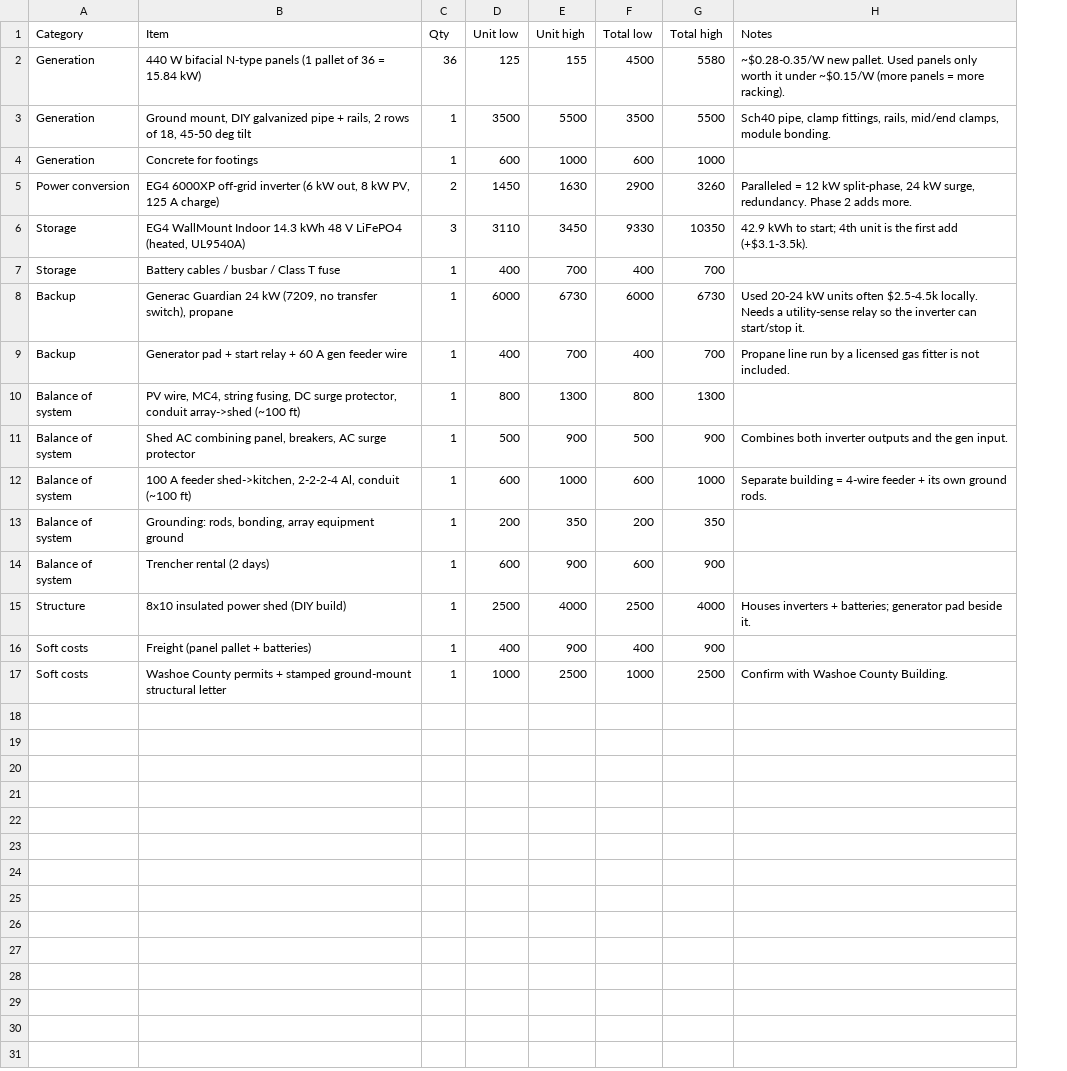
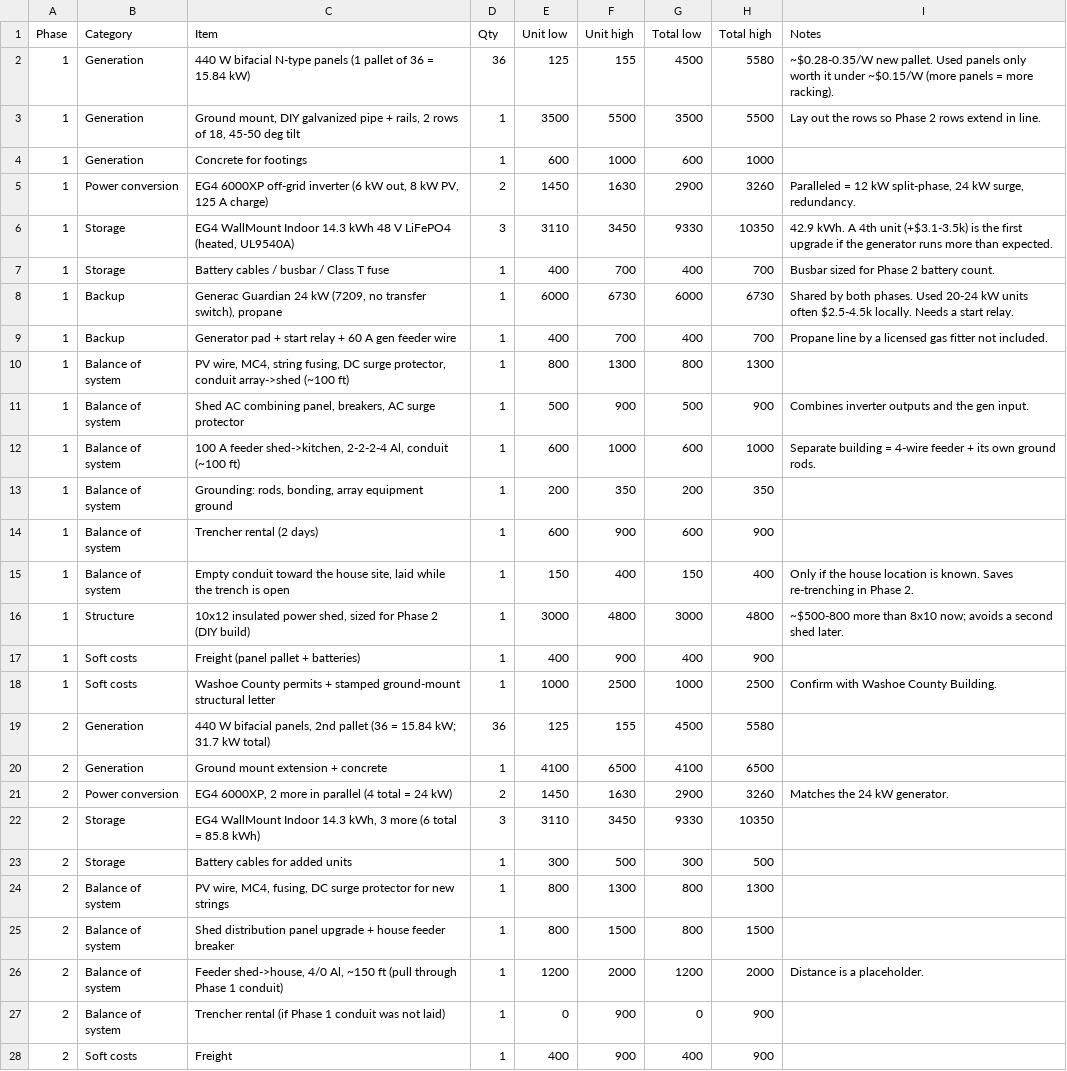
Before and after one commit to payindaman-wq/Chef-Nick-Solar-Project, a CSV file: docs/bom.csv, drawn as a sheet; only a part is shown; removed rows and columns are numbered as before the commit, all else as after; the diff covers the shown part only; the diff names each change by its address in the sheet, - before the commit and + after, or states it on an @@ line.

```diff
--- a/docs/bom.csv
+++ b/docs/bom.csv
+column A (Phase), rows 2-14: all 1; rows 17-18: 1 | 1
-I3 (Notes): Sch40 pipe, clamp fittings, rails, mid/end clamps, module bonding.
+I3 (Notes): Lay out the rows so Phase 2 rows extend in line.
-I5 (Notes): …surge, redundancy. Phase 2 adds more.
+I5 (Notes): …surge, redundancy.
-I6 (Notes): 42.9 kWh to start; 4th unit is the first add (+$3.1-3.5k).
+I6 (Notes): 42.9 kWh. A 4th unit (+$3.1-3.5k) is the first upgrade if the generator runs more than expected.
-I7 (Notes): (empty)
+I7 (Notes): Busbar sized for Phase 2 battery count.
-I8 (Notes): Used 20-24 kW units often $2.5-4.5k locally. Needs a utility-sense relay so the inverter can start/stop it.
+I8 (Notes): Shared by both phases. Used 20-24 kW units often $2.5-4.5k locally. Needs a start relay.
-I9 (Notes): Propane line run by a licensed gas fitter is not included.
+I9 (Notes): Propane line by a licensed gas fitter not included.
-I11 (Notes): Combines both inverter outputs…
+I11 (Notes): Combines inverter outputs…
-row 15: Structure | 8x10 insulated power shed (DIY build) | 1 | 2500 | 4000 | 2500 | 4000 | Houses inverters + batteries; generator pad beside it.
+row 15: 1 | Balance of system | Empty conduit toward the house site, laid while the trench is open | 1 | 150 | 400 | 150 | 400 | Only if the house location is known. Saves re-trenching in Phase 2.
+row 16: 1 | Structure | 10x12 insulated power shed, sized for Phase 2 (DIY build) | 1 | 3000 | 4800 | 3000 | 4800 | ~$500-800 more than 8x10 now; avoids a second shed later.
+row 19: 2 | Generation | 440 W bifacial panels, 2nd pallet (36 = 15.84 kW; 31.7 kW total) | 36 | 125 | 155 | 4500 | 5580
+row 20: 2 | Generation | Ground mount extension + concrete | 1 | 4100 | 6500 | 4100 | 6500
+row 21: 2 | Power conversion | EG4 6000XP, 2 more in parallel (4 total = 24 kW) | 2 | 1450 | 1630 | 2900 | 3260 | Matches the 24 kW generator.
+row 22: 2 | Storage | EG4 WallMount Indoor 14.3 kWh, 3 more (6 total = 85.8 kWh) | 3 | 3110 | 3450 | 9330 | 10350
+row 23: 2 | Storage | Battery cables for added units | 1 | 300 | 500 | 300 | 500
+row 24: 2 | Balance of system | PV wire, MC4, fusing, DC surge protector for new strings | 1 | 800 | 1300 | 800 | 1300
+row 25: 2 | Balance of system | Shed distribution panel upgrade + house feeder breaker | 1 | 800 | 1500 | 800 | 1500
+row 26: 2 | Balance of system | Feeder shed->house, 4/0 Al, ~150 ft (pull through Phase 1 conduit) | 1 | 1200 | 2000 | 1200 | 2000 | Distance is a placeholder.
+row 27: 2 | Balance of system | Trencher rental (if Phase 1 conduit was not laid) | 1 | 0 | 900 | 0 | 900
+row 28: 2 | Soft costs | Freight | 1 | 400 | 900 | 400 | 900
```
Also changed, not shown: 1 added row elsewhere in this file, 9 other files.
